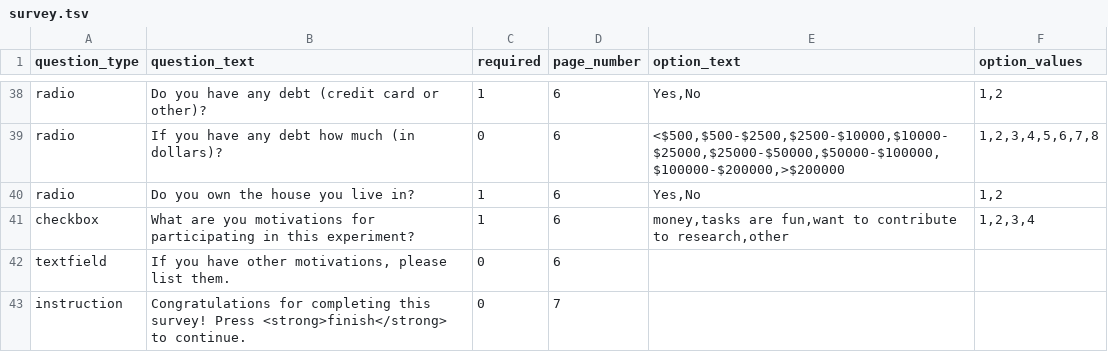
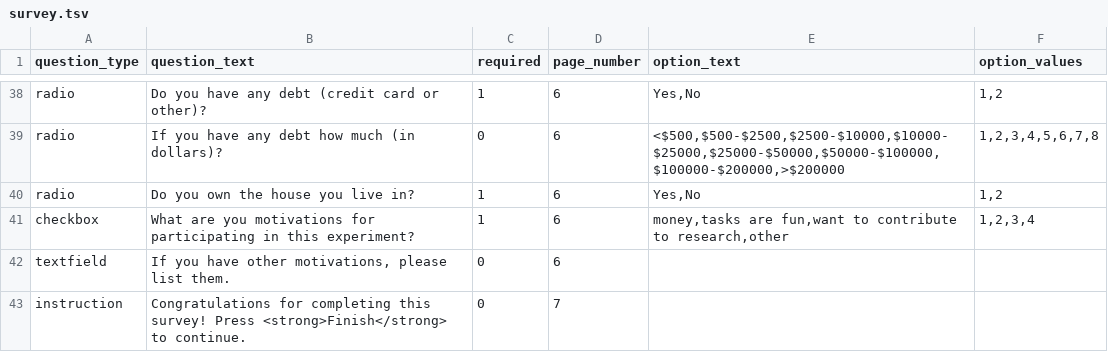
Before and after one commit to expfactory/expfactory-surveys, a TSV file: demographics_survey/survey.tsv, drawn as a sheet; only a part is shown, gaps mark what is left out.

Commit message:
making change to demographics survey so it runs!

```diff
--- a/demographics_survey/survey.tsv
+++ b/demographics_survey/survey.tsv
@@ -42,2 +42,2 @@ checkbox	What are you motivations for participating in this experiment?	1	6	mone
 textfield	If you have other motivations, please list them. 	0	6		
-instruction	Congratulations for completing this survey! Press <strong>finish</strong> to continue.	0	7		
+instruction	Congratulations for completing this survey! Press <strong>Finish</strong> to continue.	0	7		
```
